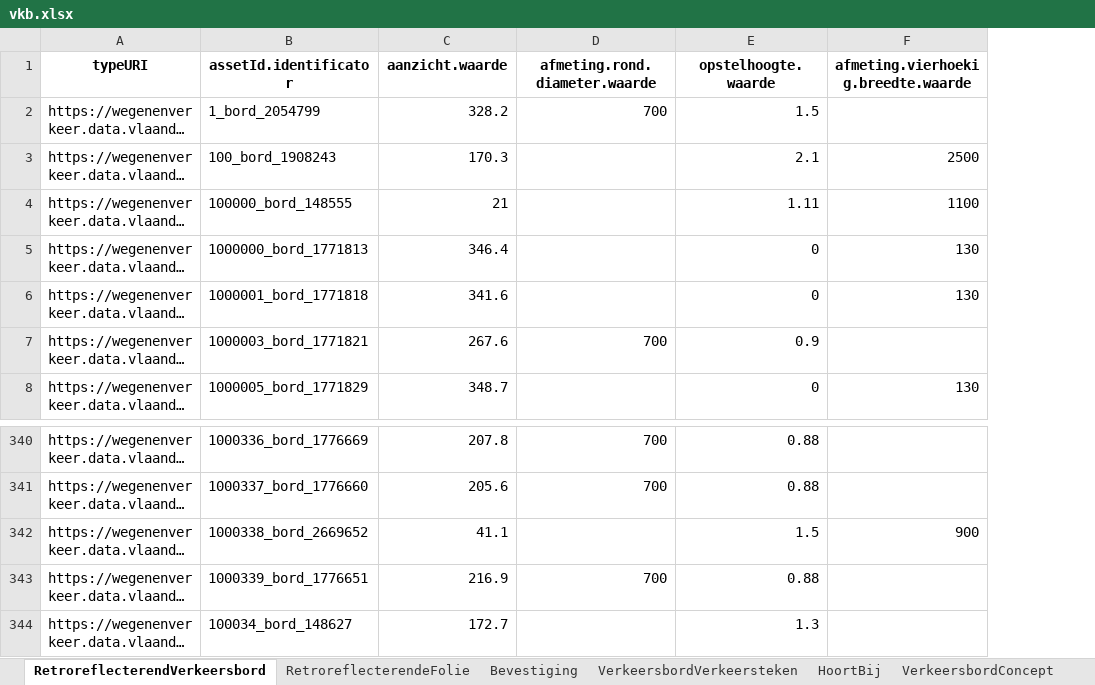
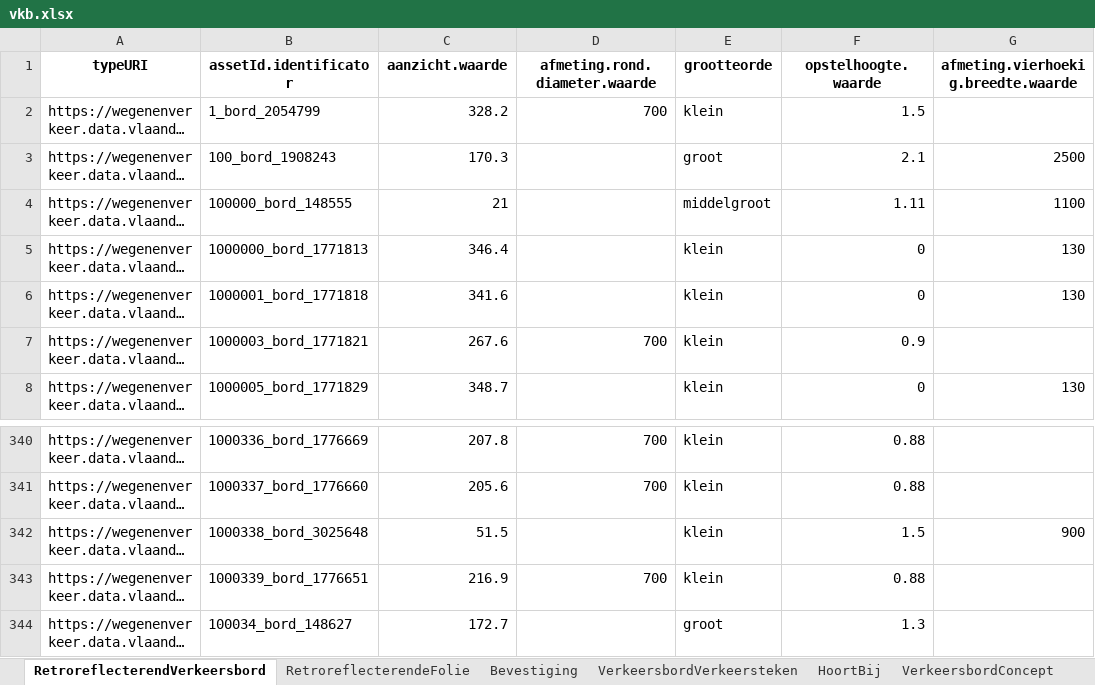
Before and after one commit to joachimdero/AwvGedeeldeFuncties, an Excel workbook: VKB/vkb.xlsx, sheet RetroreflecterendVerkeersbord, drawn as a sheet; only a part is shown, gaps mark what is left out; long unchanged cells end in …; values as stored, in another font and other column widths than the file's, no borders; the diff names each change by its address in the sheet, - before the commit and + after, or states it on an @@ line.

Commit message:
grootteorde

```diff
--- a/VKB/vkb.xlsx (sheet RetroreflecterendVerkeersbord)
+++ b/VKB/vkb.xlsx (sheet RetroreflecterendVerkeersbord)
+column E (grootteorde), rows 2-8: klein | groot | middelgroot | klein | klein | klein | klein; rows 340-344: klein | klein | klein | klein | groot
-B342 (assetId.identificator): 1000338_bord_2669652
+B342 (assetId.identificator): 1000338_bord_3025648
-C342 (aanzicht.waarde): 41.1
+C342 (aanzicht.waarde): 51.5
```
Also changed, not shown: sheet Bevestiging, sheet Bevestigingsbeugel, sheet HoortBij, sheet Onderbord, sheet Funderingsmassief, sheet Verkeersbordsteun, 3 more sheets, 2 other files.
